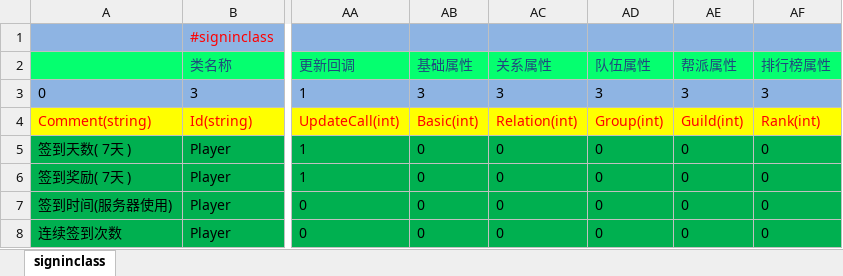
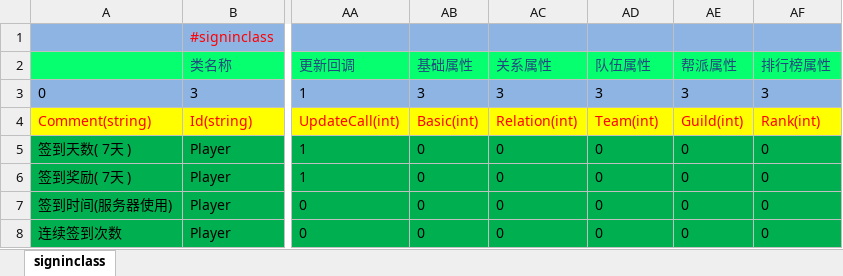
Before and after one commit to lori227/Fighter, an Excel workbook: Resource/excel/Q-签到-玩家属性-(框架定义,后端维护).xlsx, sheet signinclass, drawn as a sheet; only a part is shown, gaps mark what is left out; values as stored, in another font and other column widths than the file's, no borders; the diff names each change by its address in the sheet, - before the commit and + after, or states it on an @@ line.

Commit message:
Team

```diff
--- a/Resource/excel/Q-签到-玩家属性-(框架定义,后端维护).xlsx (sheet signinclass)
+++ b/Resource/excel/Q-签到-玩家属性-(框架定义,后端维护).xlsx (sheet signinclass)
-AD4 (队伍属性): Group(int)
+AD4 (队伍属性): Team(int)
```
Also changed, not shown: Resource/excel/C-成就-玩家属性-(框架维护,请勿修改).xlsx, Resource/excel/D-掉落-玩家属性-(框架维护,请勿修改).xlsx, 19 other files.
